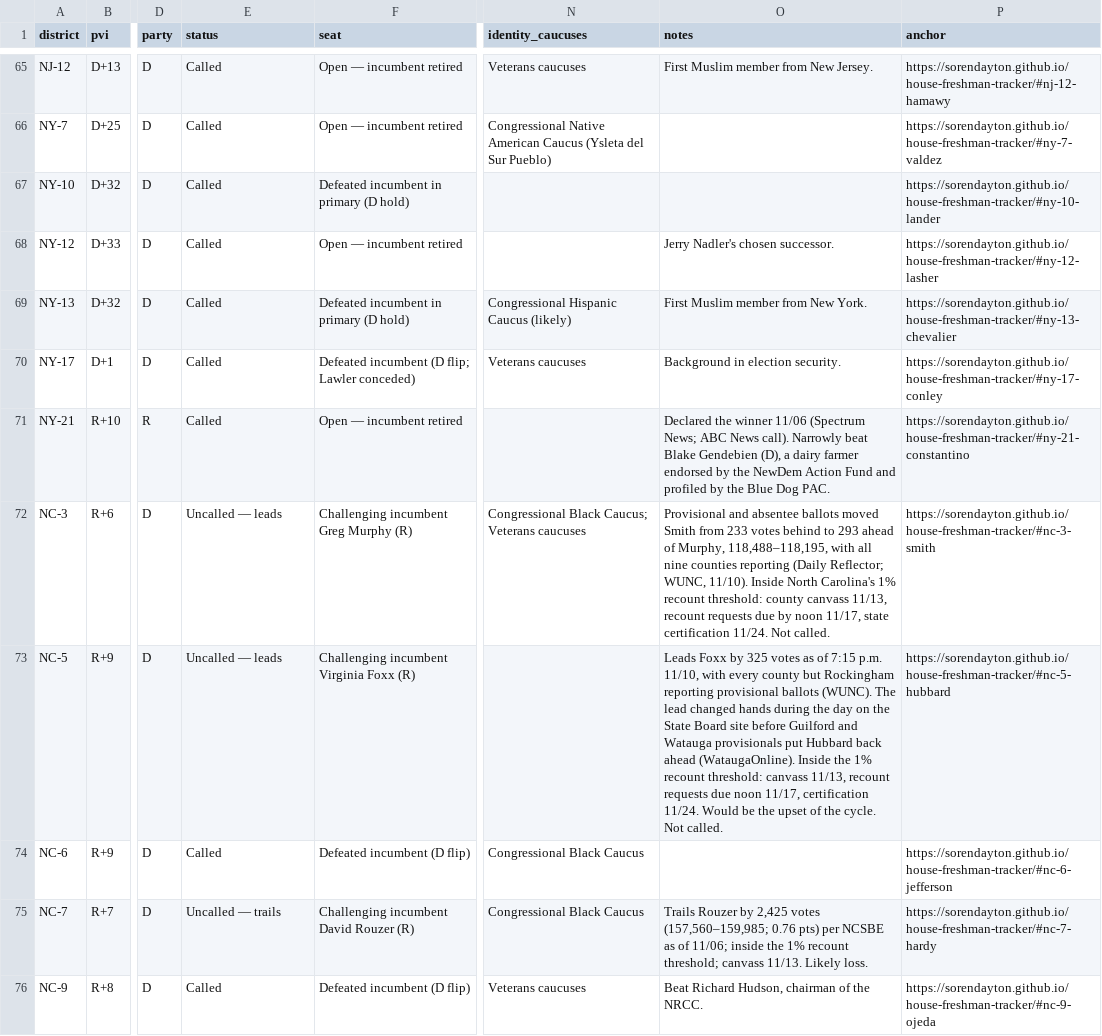
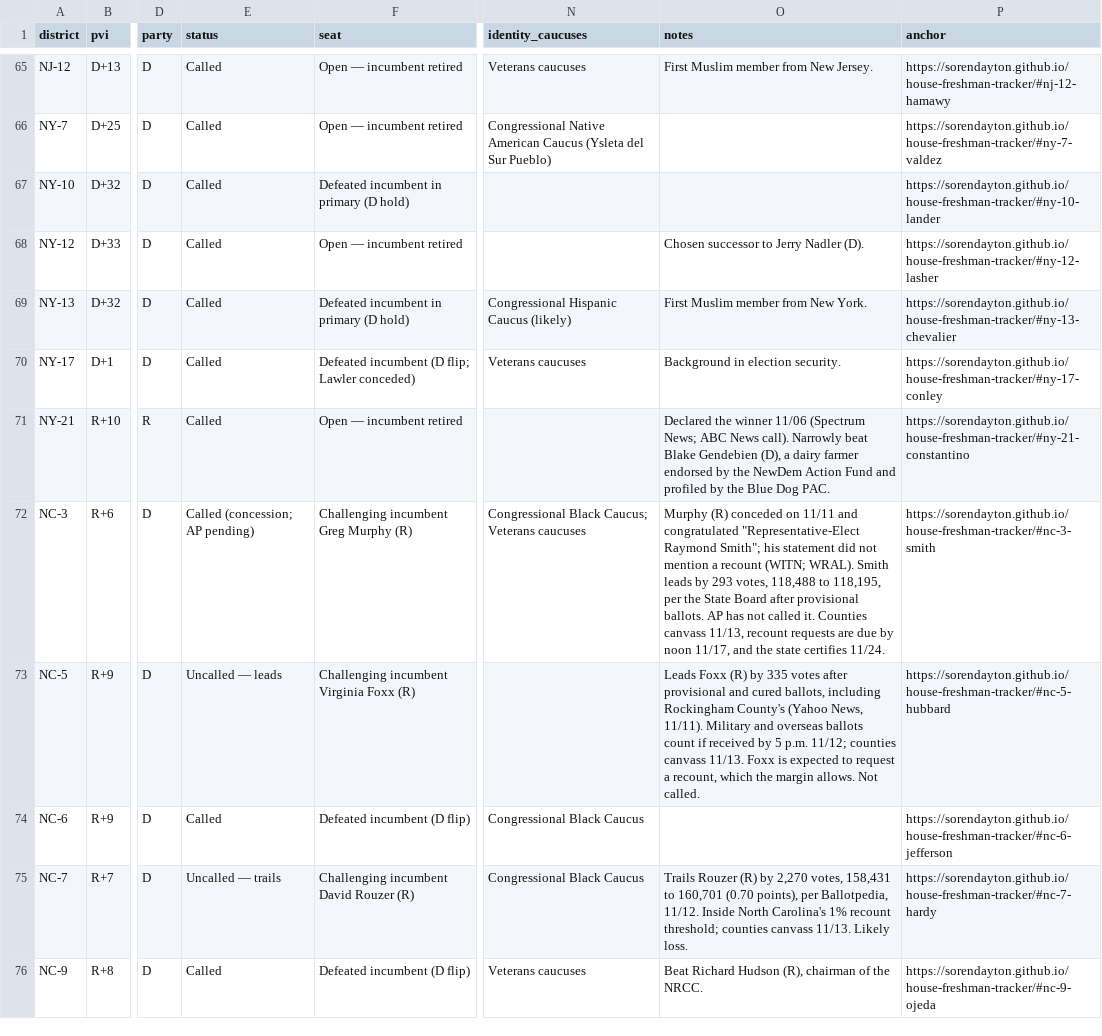
Before and after one commit to sorendayton/house-freshman-tracker, a CSV file: data.csv, drawn as a sheet; only a part is shown, gaps mark what is left out; the diff covers the shown part only; the diff names each change by its address in the sheet, - before the commit and + after, or states it on an @@ line.

Commit message:
Race update (11/12): NC-3 concession, SC-2 recount

```diff
--- a/data.csv
+++ b/data.csv
-O68 (notes): Jerry Nadler's chosen successor.
+O68 (notes): Chosen successor to Jerry Nadler (D).
-E72 (status): Uncalled — leads
+E72 (status): Called (concession; AP pending)
-O72 (notes): Provisional and absentee ballots moved Smith from 233 votes behind to 293 ahead of Murphy, 118,488–118,195, with all nine counties reporting (Daily Reflector; WUNC, 11/10). Inside North Carolina's 1% recount threshold: county canvass 11/13, recount requests due by noon 11/17, state certification 11/24. Not called.
+O72 (notes): Murphy (R) conceded on 11/11 and congratulated "Representative-Elect Raymond Smith"; his statement did not mention a recount (WITN; WRAL). Smith leads by 293 votes, 118,488 to 118,195, per the State Board after provisional ballots. AP has not called it. Counties canvass 11/13, recount requests are due by noon 11/17, and the state certifies 11/24.
-O73 (notes): Leads Foxx by 325 votes as of 7:15 p.m. 11/10, with every county but Rockingham reporting provisional ballots (WUNC). The lead changed hands during the day on the State Board site before Guilford and Watauga provisionals put Hubbard back ahead (WataugaOnline). Inside the 1% recount threshold: canvass 11/13, recount requests due noon 11/17, certification 11/24. Would be the upset of the cycle. Not called.
+O73 (notes): Leads Foxx (R) by 335 votes after provisional and cured ballots, including Rockingham County's (Yahoo News, 11/11). Military and overseas ballots count if received by 5 p.m. 11/12; counties canvass 11/13. Foxx is expected to request a recount, which the margin allows. Not called.
-O75 (notes): Trails Rouzer by 2,425 votes (157,560–159,985; 0.76 pts) per NCSBE as of 11/06; inside the 1% recount threshold; canvass 11/13.…
+O75 (notes): Trails Rouzer (R) by 2,270 votes, 158,431 to 160,701 (0.70 points), per Ballotpedia, 11/12. Inside North Carolina's 1% recount threshold; counties canvass 11/13.…
-O76 (notes): Beat Richard Hudson, chairman of the NRCC.
+O76 (notes): Beat Richard Hudson (R), chairman of the NRCC.
```
Also changed, not shown: 1 removed row and 16 edited cells elsewhere in this file, 4 other files.
